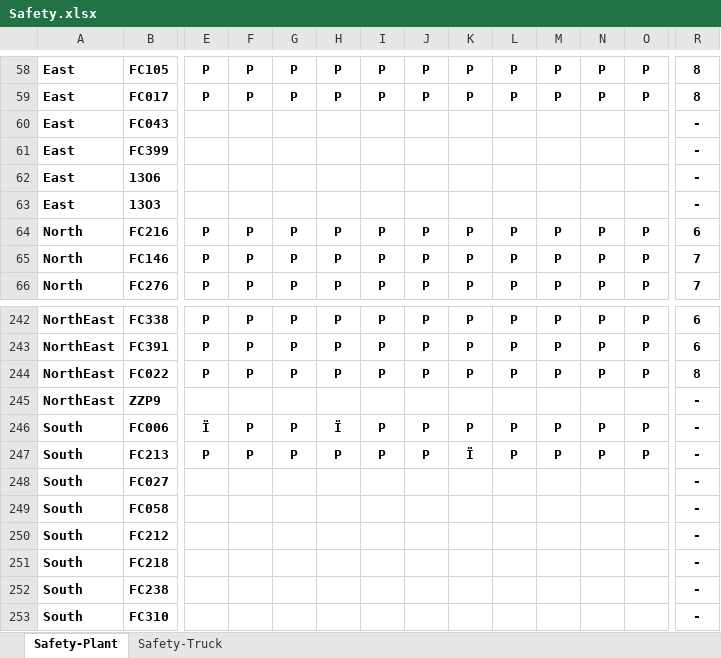
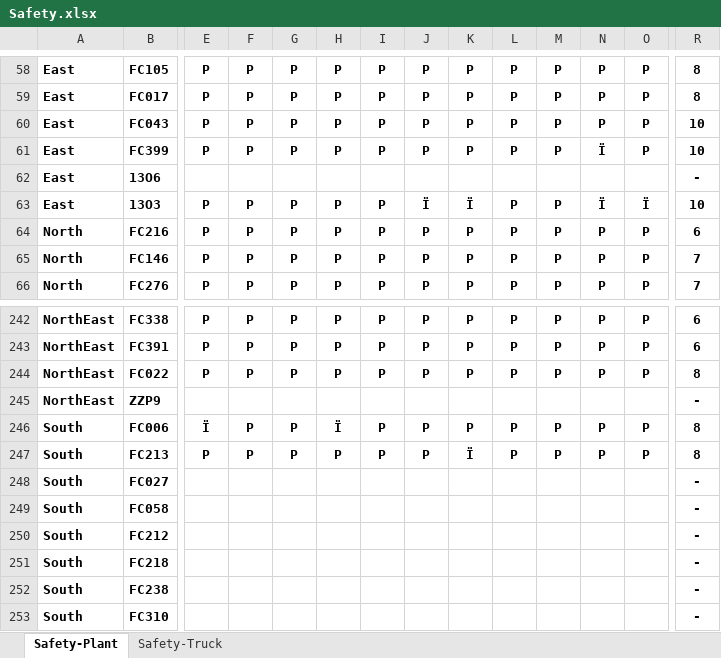
Before and after one commit to prayutp1-debug/newstarrating, an Excel workbook: source-excel/Safety.xlsx, sheet Safety-Plant, drawn as a sheet; only a part is shown, gaps mark what is left out; values as stored, in another font and other column widths than the file's, no borders; the diff covers the shown part only; the diff names each change by its address in the sheet, - before the commit and + after, or states it on an @@ line.

```diff
--- a/source-excel/Safety.xlsx (sheet Safety-Plant)
+++ b/source-excel/Safety.xlsx (sheet Safety-Plant)
-E60:E61: (empty)
+E60:E61: P
-F60:F61: (empty)
+F60:F61: P
-G60:G61: (empty)
+G60:G61: P
-H60:H61: (empty)
+H60:H61: P
-I60:I61: (empty)
+I60:I61: P
-J60:J61: (empty)
+J60:J61: P
-K60:K61: (empty)
+K60:K61: P
-L60:L61: (empty)
+L60:L61: P
-M60:M61: (empty)
+M60:M61: P
-N60: (empty)
+N60: P
-O60:O61: (empty)
+O60:O61: P
-R60:R61: -
+R60:R61: 10
-N61: (empty)
+N61: Ï
-E63: (empty)
+E63: P
-F63: (empty)
+F63: P
-G63: (empty)
+G63: P
-H63: (empty)
+H63: P
-I63: (empty)
+I63: P
-J63: (empty)
+J63: Ï
-K63: (empty)
+K63: Ï
-L63: (empty)
+L63: P
-M63: (empty)
+M63: P
-N63: (empty)
+N63: Ï
-O63: (empty)
+O63: Ï
-R63: -
+R63: 10
-R246:R247: -
+R246:R247: 8
```
Also changed, not shown: 10 edited cells elsewhere in this sheet, sheet Safety-Truck, source-excel/ENV.xlsx.
